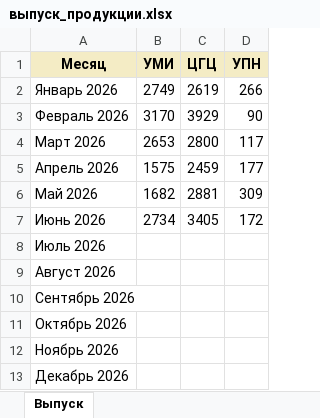
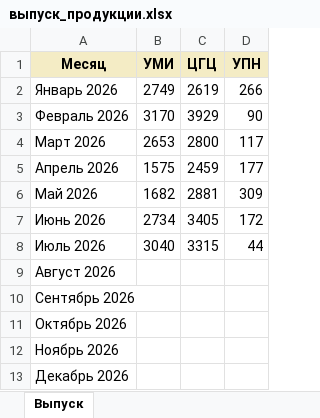
Before and after one commit to skulikovazvpm-tech/quality-dashboard, an Excel workbook: data/выпуск_продукции.xlsx, sheet Выпуск, drawn as a sheet; values as stored, in another font and other column widths than the file's, no borders; the diff names each change by its address in the sheet, - before the commit and + after, or states it on an @@ line.

Commit message:
Add files via upload

```diff
--- a/data/выпуск_продукции.xlsx (sheet Выпуск)
+++ b/data/выпуск_продукции.xlsx (sheet Выпуск)
-B8 (УМИ): (empty)
+B8 (УМИ): 3040
-C8 (ЦГЦ): (empty)
+C8 (ЦГЦ): 3315
-D8 (УПН): (empty)
+D8 (УПН): 44
```
